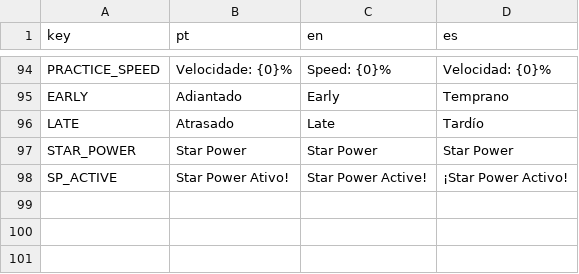
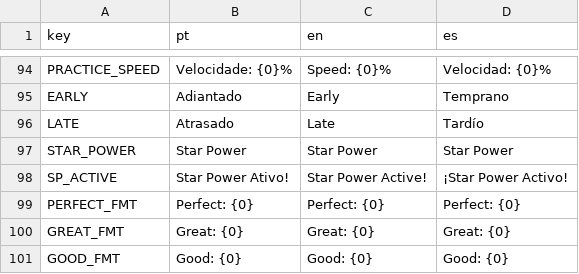
Before and after one commit to jjmacagnan/GuitarMetal, a CSV file: Translations/translations.csv, drawn as a sheet; only a part is shown, gaps mark what is left out.

```diff
--- a/Translations/translations.csv
+++ b/Translations/translations.csv
@@ -98 +98,4 @@ STAR_POWER,"Star Power","Star Power","Star Power"
 SP_ACTIVE,"Star Power Ativo!","Star Power Active!","¡Star Power Activo!"
+PERFECT_FMT,"Perfect: {0}","Perfect: {0}","Perfect: {0}"
+GREAT_FMT,"Great: {0}","Great: {0}","Great: {0}"
+GOOD_FMT,"Good: {0}","Good: {0}","Good: {0}"
```
Also changed, not shown: 4 other files.
